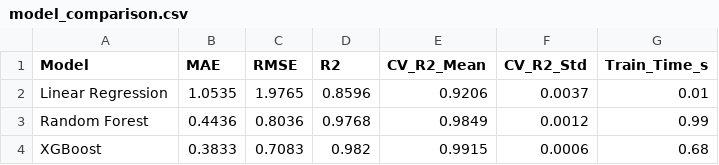
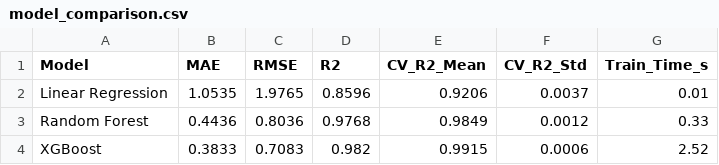
Before and after one commit to DivyamTalwar/CarPrediction, a CSV file: outputs/metrics/model_comparison.csv, drawn as a sheet.

Commit message:
chore: refresh model comparison metrics after verified training run

```diff
--- a/outputs/metrics/model_comparison.csv
+++ b/outputs/metrics/model_comparison.csv
@@ -2,3 +2,3 @@ Model,MAE,RMSE,R2,CV_R2_Mean,CV_R2_Std,Train_Time_s
 Linear Regression,1.0535,1.9765,0.8596,0.9206,0.0037,0.01
-Random Forest,0.4436,0.8036,0.9768,0.9849,0.0012,0.99
-XGBoost,0.3833,0.7083,0.982,0.9915,0.0006,0.68
+Random Forest,0.4436,0.8036,0.9768,0.9849,0.0012,0.33
+XGBoost,0.3833,0.7083,0.982,0.9915,0.0006,2.52
```
